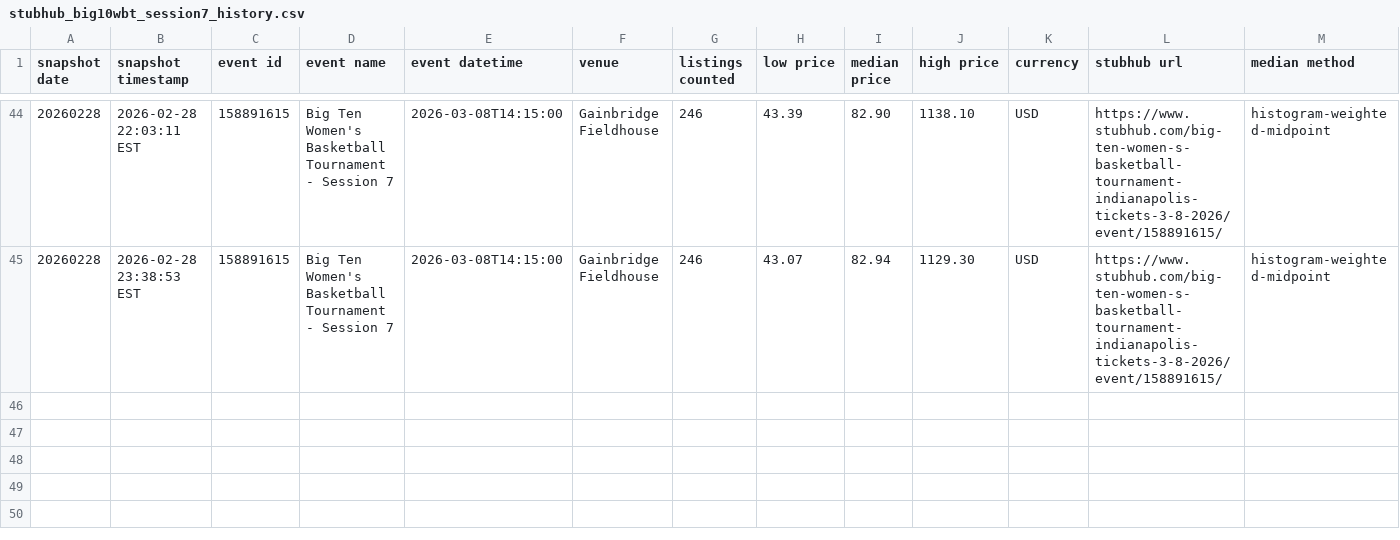
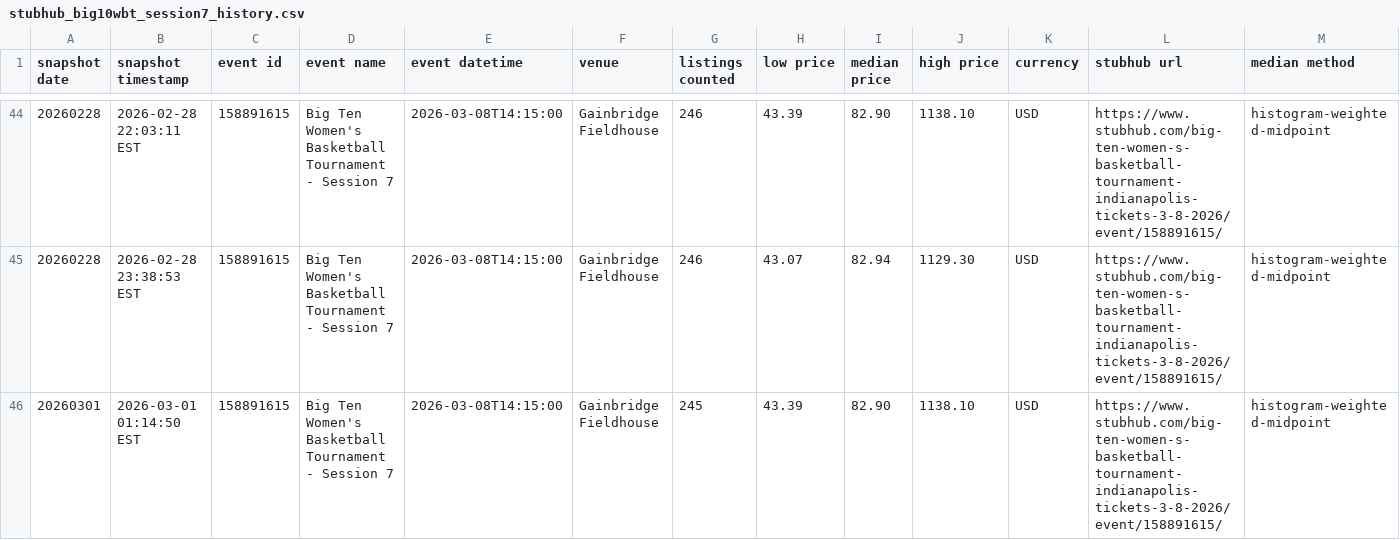
Before and after one commit to shmcminn/nicar26-github-actions, a CSV file: data/stubhub_big10wbt_session7_history.csv, drawn as a sheet; only a part is shown, gaps mark what is left out; the diff names each change by its address in the sheet, - before the commit and + after, or states it on an @@ line.

```diff
--- a/data/stubhub_big10wbt_session7_history.csv
+++ b/data/stubhub_big10wbt_session7_history.csv
+row 46: 20260301 | 2026-03-01 01:14:50 EST | 158891615 | Big Ten Women's Basketball Tournament - Session 7 | 2026-03-08T14:15:00 | Gainbridge Fieldhouse | 245 | 43.39 | 82.90 | 1138.10 | USD | https://www.stubhub.com/big-ten-women-s-basketball-tournament-indianapolis-tickets-3-8-2026/event/158891615/ | histogram-weighted-midpoint
```
Also changed, not shown: 1 other file.
